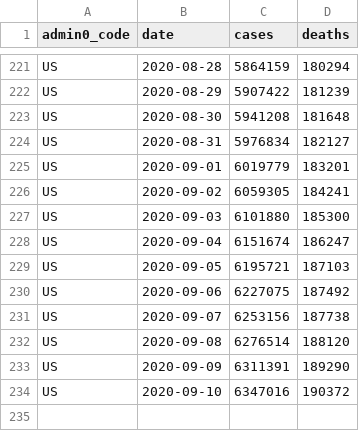
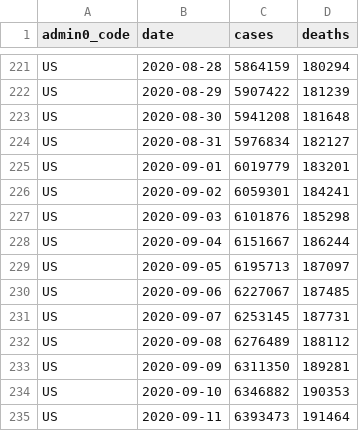
Before and after one commit to covid-open-data/xform-casecount-us-usafacts, a CSV file: output/admin0/US.csv, drawn as a sheet; only a part is shown, gaps mark what is left out.

```diff
--- a/output/admin0/US.csv
+++ b/output/admin0/US.csv
@@ -225,10 +225,11 @@ US,2020-08-31,5976834,182127
 US,2020-09-01,6019779,183201
-US,2020-09-02,6059305,184241
-US,2020-09-03,6101880,185300
-US,2020-09-04,6151674,186247
-US,2020-09-05,6195721,187103
-US,2020-09-06,6227075,187492
-US,2020-09-07,6253156,187738
-US,2020-09-08,6276514,188120
-US,2020-09-09,6311391,189290
-US,2020-09-10,6347016,190372
+US,2020-09-02,6059301,184241
+US,2020-09-03,6101876,185298
+US,2020-09-04,6151667,186244
+US,2020-09-05,6195713,187097
+US,2020-09-06,6227067,187485
+US,2020-09-07,6253145,187731
+US,2020-09-08,6276489,188112
+US,2020-09-09,6311350,189281
+US,2020-09-10,6346882,190353
+US,2020-09-11,6393473,191464
```
Also changed, not shown: output/admin1/US.csv.
